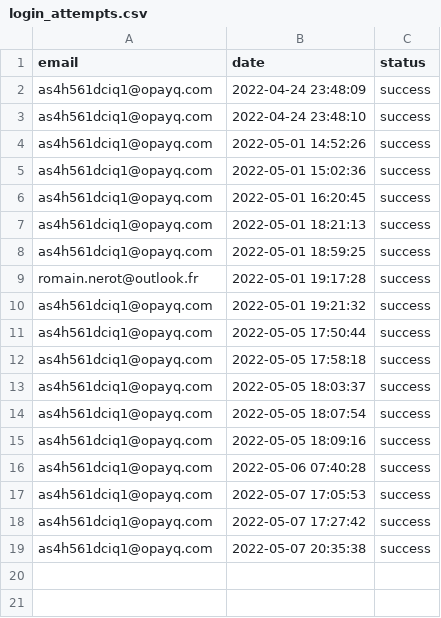
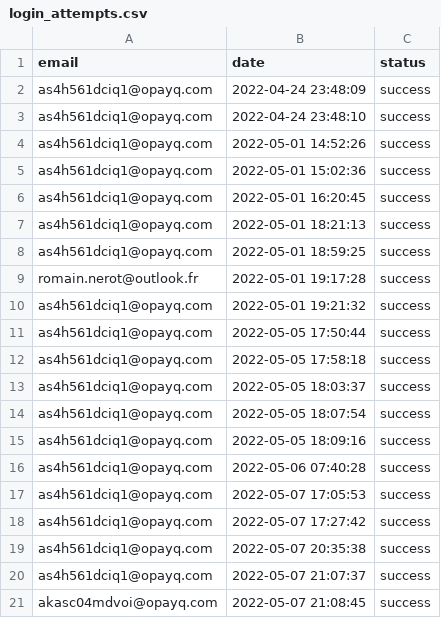
Before and after one commit to opixelum/KeyRace, a CSV file: logs/login_attempts.csv, drawn as a sheet.

```diff
--- a/logs/login_attempts.csv
+++ b/logs/login_attempts.csv
@@ -19 +19,3 @@ as4h561dciq1@opayq.com,2022-05-07 17:27:42,success
 as4h561dciq1@opayq.com,2022-05-07 20:35:38,success
+as4h561dciq1@opayq.com,2022-05-07 21:07:37,success
+akasc04mdvoi@opayq.com,2022-05-07 21:08:45,success
```
Also changed, not shown: logs/page_visits.csv, 2 other files.
